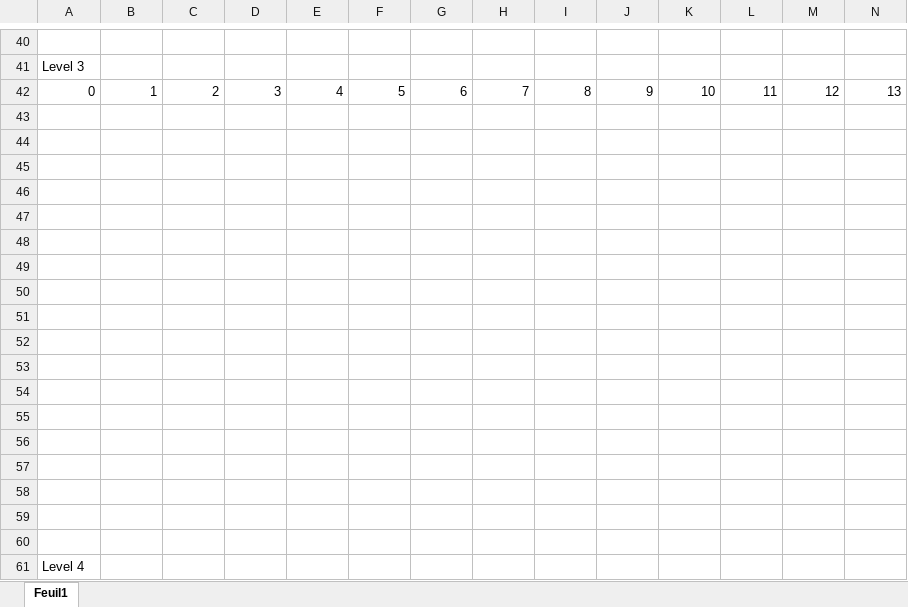
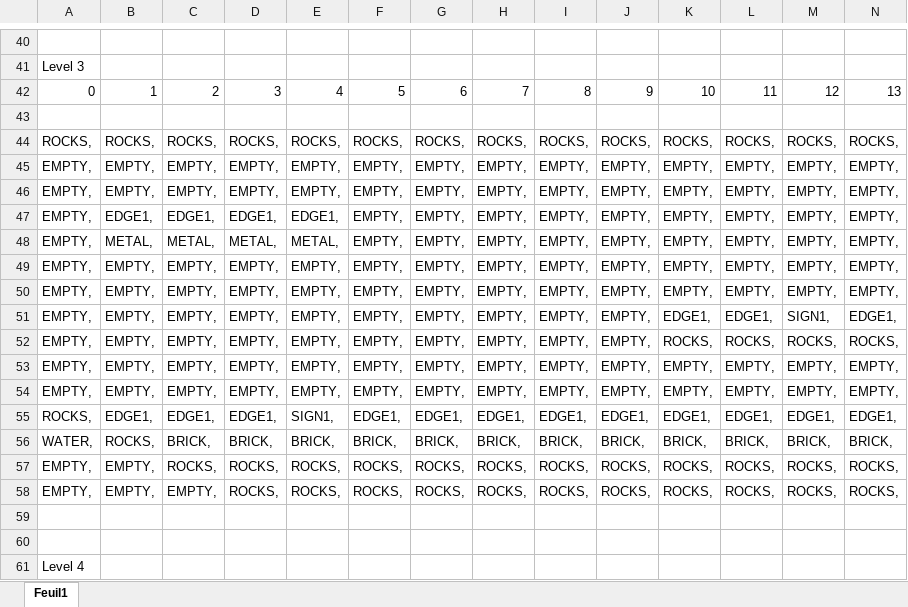
Before and after one commit to Press-Play-On-Tape/SpaceCab, an Excel workbook: Assets/Level_Tool.xlsx, sheet Feuil1, drawn as a sheet; only a part is shown, gaps mark what is left out; values as stored, in another font and other column widths than the file's, no cell formats; rows hold the shown columns only; the diff covers the shown part only; the diff names each change by its address in the sheet, - before the commit and + after, or states it on an @@ line.

```diff
--- a/Assets/Level_Tool.xlsx (sheet Feuil1)
+++ b/Assets/Level_Tool.xlsx (sheet Feuil1)
-row 44: (empty)
+row 44: ROCKS, | ROCKS, | ROCKS, | ROCKS, | ROCKS, | ROCKS, | ROCKS, | ROCKS, | ROCKS, | ROCKS, | ROCKS, | ROCKS, | ROCKS, | ROCKS,
-row 45: (empty)
+row 45: EMPTY, | EMPTY, | EMPTY, | EMPTY, | EMPTY, | EMPTY, | EMPTY, | EMPTY, | EMPTY, | EMPTY, | EMPTY, | EMPTY, | EMPTY, | EMPTY,
-row 46: (empty)
+row 46: EMPTY, | EMPTY, | EMPTY, | EMPTY, | EMPTY, | EMPTY, | EMPTY, | EMPTY, | EMPTY, | EMPTY, | EMPTY, | EMPTY, | EMPTY, | EMPTY,
-row 47: (empty)
+row 47: EMPTY, | EDGE1, | EDGE1, | EDGE1, | EDGE1, | EMPTY, | EMPTY, | EMPTY, | EMPTY, | EMPTY, | EMPTY, | EMPTY, | EMPTY, | EMPTY,
-row 48: (empty)
+row 48: EMPTY, | METAL, | METAL, | METAL, | METAL, | EMPTY, | EMPTY, | EMPTY, | EMPTY, | EMPTY, | EMPTY, | EMPTY, | EMPTY, | EMPTY,
-row 49: (empty)
+row 49: EMPTY, | EMPTY, | EMPTY, | EMPTY, | EMPTY, | EMPTY, | EMPTY, | EMPTY, | EMPTY, | EMPTY, | EMPTY, | EMPTY, | EMPTY, | EMPTY,
-row 50: (empty)
+row 50: EMPTY, | EMPTY, | EMPTY, | EMPTY, | EMPTY, | EMPTY, | EMPTY, | EMPTY, | EMPTY, | EMPTY, | EMPTY, | EMPTY, | EMPTY, | EMPTY,
-row 51: (empty)
+row 51: EMPTY, | EMPTY, | EMPTY, | EMPTY, | EMPTY, | EMPTY, | EMPTY, | EMPTY, | EMPTY, | EMPTY, | EDGE1, | EDGE1, | SIGN1, | EDGE1,
-row 52: (empty)
+row 52: EMPTY, | EMPTY, | EMPTY, | EMPTY, | EMPTY, | EMPTY, | EMPTY, | EMPTY, | EMPTY, | EMPTY, | ROCKS, | ROCKS, | ROCKS, | ROCKS,
-row 53: (empty)
+row 53: EMPTY, | EMPTY, | EMPTY, | EMPTY, | EMPTY, | EMPTY, | EMPTY, | EMPTY, | EMPTY, | EMPTY, | EMPTY, | EMPTY, | EMPTY, | EMPTY,
-row 54: (empty)
+row 54: EMPTY, | EMPTY, | EMPTY, | EMPTY, | EMPTY, | EMPTY, | EMPTY, | EMPTY, | EMPTY, | EMPTY, | EMPTY, | EMPTY, | EMPTY, | EMPTY,
-row 55: (empty)
+row 55: ROCKS, | EDGE1, | EDGE1, | EDGE1, | SIGN1, | EDGE1, | EDGE1, | EDGE1, | EDGE1, | EDGE1, | EDGE1, | EDGE1, | EDGE1, | EDGE1,
-row 56: (empty)
+row 56: WATER, | ROCKS, | BRICK, | BRICK, | BRICK, | BRICK, | BRICK, | BRICK, | BRICK, | BRICK, | BRICK, | BRICK, | BRICK, | BRICK,
-row 57: (empty)
+row 57: EMPTY, | EMPTY, | ROCKS, | ROCKS, | ROCKS, | ROCKS, | ROCKS, | ROCKS, | ROCKS, | ROCKS, | ROCKS, | ROCKS, | ROCKS, | ROCKS,
-row 58: (empty)
+row 58: EMPTY, | EMPTY, | EMPTY, | ROCKS, | ROCKS, | ROCKS, | ROCKS, | ROCKS, | ROCKS, | ROCKS, | ROCKS, | ROCKS, | ROCKS, | ROCKS,
```
Also changed, not shown: 15 added rows, 15 removed rows and 510 edited cells elsewhere in this sheet, cell formats.
